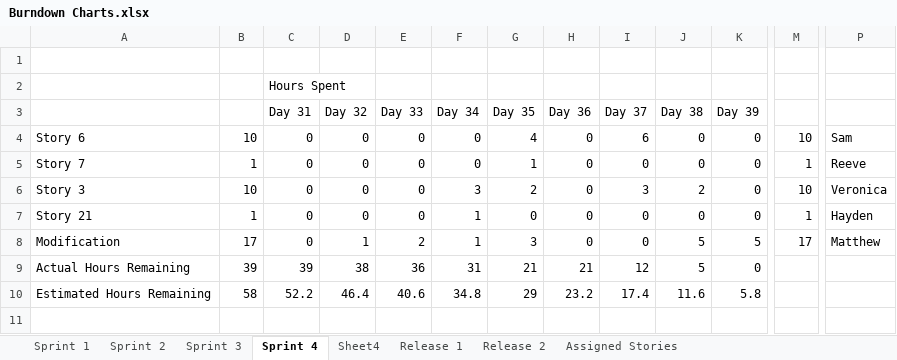
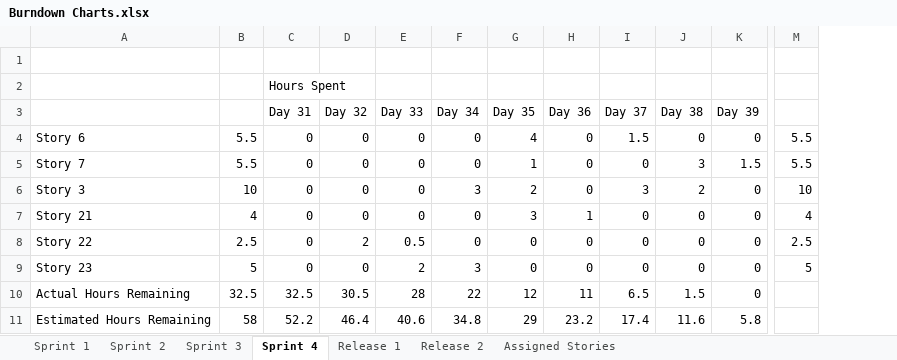
Before and after one commit to mutabix/OTS-Courier-Services, an Excel workbook: Burndown Chart/Burndown Charts.xlsx, sheet Sprint 4, drawn as a sheet; only a part is shown, gaps mark what is left out; values as stored, in another font and other column widths than the file's, no borders; charts and pictures not drawn; removed rows and columns are numbered as before the commit, all else as after; rows hold the shown columns only; the diff covers the shown part only; the diff names each change by its address in the sheet, - before the commit and + after, or states it on an @@ line.

```diff
--- a/Burndown Chart/Burndown Charts.xlsx (sheet Sprint 4)
+++ b/Burndown Chart/Burndown Charts.xlsx (sheet Sprint 4)
-sheet tab: Sheet4
-column M, rows 4-7: 10 | 1 | 10 | 1
-column P, rows 4-7: Sam | Reeve | Veronica | Hayden
+column M, rows 4-7: 5.5 | 5.5 | 10 | 4
-B4: 10
+B4: 5.5
-I4 (Day 37): 6
+I4 (Day 37): 1.5
-B5: 1
+B5: 5.5
-J5 (Day 38): 0
+J5 (Day 38): 3
-K5 (Day 39): 0
+K5 (Day 39): 1.5
-B7: 1
+B7: 4
-F7 (Day 34): 1
+F7 (Day 34): 0
-G7 (Day 35): 0
+G7 (Day 35): 3
-H7 (Day 36): 0
+H7 (Day 36): 1
-row 8: Modification | 17 | 0 | 1 | 2 | 1 | 3 | 0 | 0 | 5 | 5 | 17 | Matthew
+row 8: Story 22 | 2.5 | 0 | 2 | 0.5 | 0 | 0 | 0 | 0 | 0 | 0 | 2.5
+row 9: Story 23 | 5 | 0 | 0 | 2 | 3 | 0 | 0 | 0 | 0 | 0 | 5
-B10: 39
+B10: 32.5
-C10 (Day 31): 39
+C10 (Day 31): 32.5
-D10 (Day 32): 38
+D10 (Day 32): 30.5
-E10 (Day 33): 36
+E10 (Day 33): 28
-F10 (Day 34): 31
+F10 (Day 34): 22
-G10 (Day 35): 21
+G10 (Day 35): 12
-H10 (Day 36): 21
+H10 (Day 36): 11
-I10 (Day 37): 12
+I10 (Day 37): 6.5
-J10 (Day 38): 5
+J10 (Day 38): 1.5
```
Also changed, not shown: 2 removed columns elsewhere in this sheet, sheet Release 1, sheet Release 2, sheet Assigned Stories, formulas that keep their value, charts or pictures.
